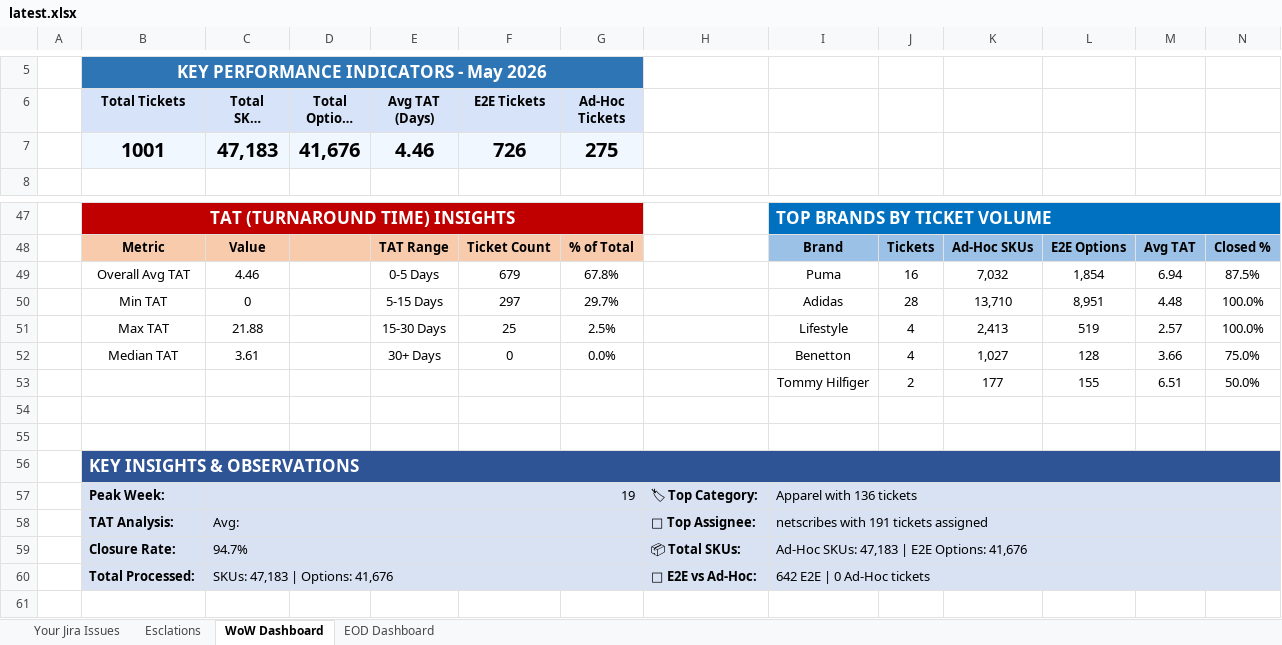
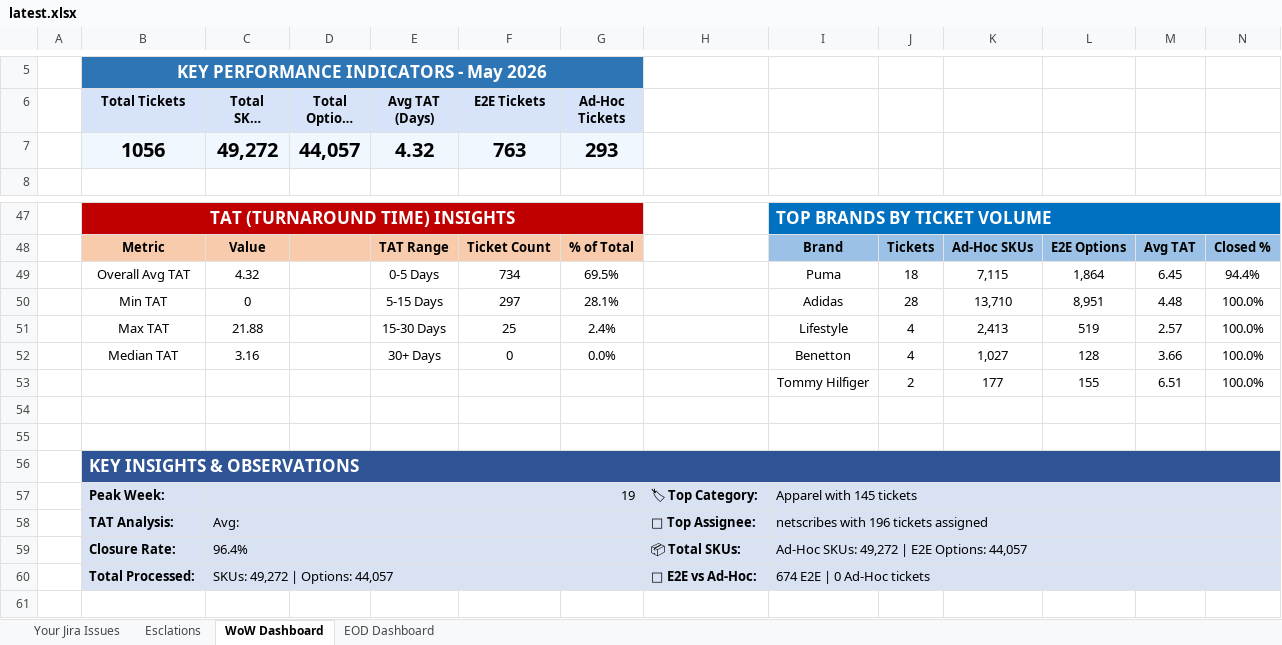
Before and after one commit to ns-adiraghavan/tatacliqdb, an Excel workbook: data/incoming/latest.xlsx, sheet WoW Dashboard, drawn as a sheet; only a part is shown, gaps mark what is left out; long unchanged cells end in …; values as stored, in another font and other column widths than the file's, no borders; removed rows and columns are numbered as before the commit, all else as after; the diff covers the shown part only; the diff names each change by its address in the sheet, - before the commit and + after, or states it on an @@ line.

Commit message:
data refresh: Netscribes-2026 Data.xlsx @ 2026-08-24T05:27:19.226Z

```diff
--- a/data/incoming/latest.xlsx (sheet WoW Dashboard)
+++ b/data/incoming/latest.xlsx (sheet WoW Dashboard)
-row 7:  | 1001 | 47,183 | 41,676 | 4.46 | 726 | 275
+row 7:  | 1056 | 49,272 | 44,057 | 4.32 | 763 | 293
-row 49:  | Overall Avg TAT | 4.46 |  | 0-5 Days | 679 | 67.8% |  | Puma | 16 | 7,032 | 1,854 | 6.94 | 87.5%
+row 49:  | Overall Avg TAT | 4.32 |  | 0-5 Days | 734 | 69.5% |  | Puma | 18 | 7,115 | 1,864 | 6.45 | 94.4%
-G50 (Ad-Hoc Tickets): 29.7%
+G50 (Ad-Hoc Tickets): 28.1%
-G51 (Ad-Hoc Tickets): 2.5%
+G51 (Ad-Hoc Tickets): 2.4%
-C52 (Total SKUs (Ad-Hoc)): 3.61
+C52 (Total SKUs (Ad-Hoc)): 3.16
-N52: 75.0%
+N52: 100.0%
-N53: 50.0%
+N53: 100.0%
-I57: Apparel with 136 tickets
+I57: Apparel with 145 tickets
-I58: netscribes with 191 tickets assigned
+I58: netscribes with 196 tickets assigned
-C59 (Total SKUs (Ad-Hoc)): 94.7%
+C59 (Total SKUs (Ad-Hoc)): 96.4%
-I59: Ad-Hoc SKUs: 47,183 | E2E Options: 41,676
+I59: Ad-Hoc SKUs: 49,272 | E2E Options: 44,057
-C60 (Total SKUs (Ad-Hoc)): SKUs: 47,183 | Options: 41,676
+C60 (Total SKUs (Ad-Hoc)): SKUs: 49,272 | Options: 44,057
-I60: 642 E2E | 0 Ad-Hoc tickets
+I60: 674 E2E | 0 Ad-Hoc tickets
```
Also changed, not shown: 8 added rows, 8 removed rows and 20 edited cells elsewhere in this sheet, sheet Your Jira Issues, sheet Esclations.
